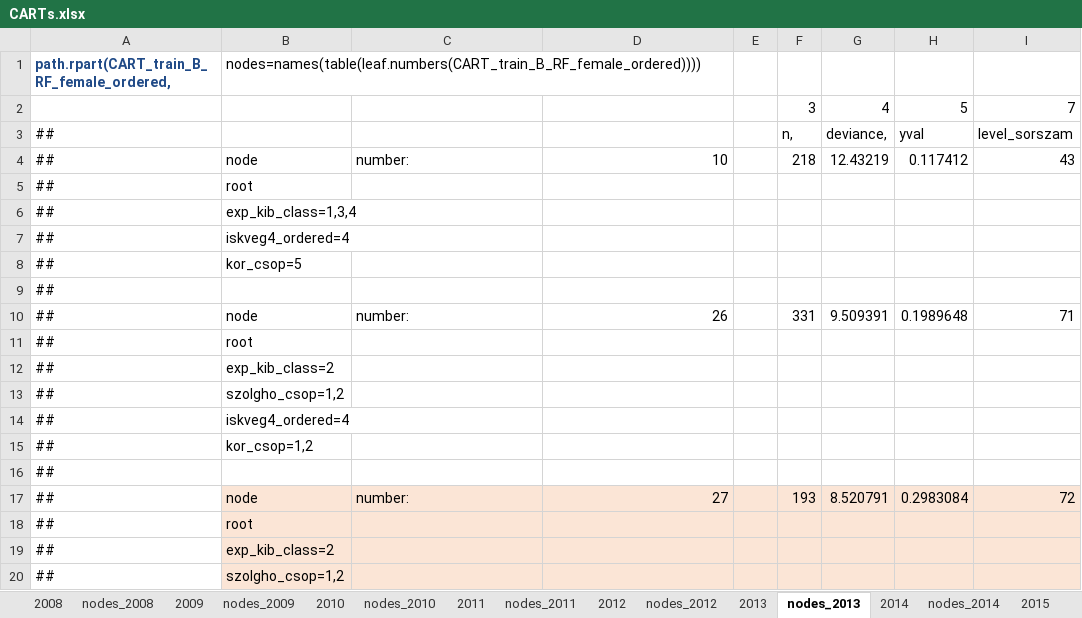
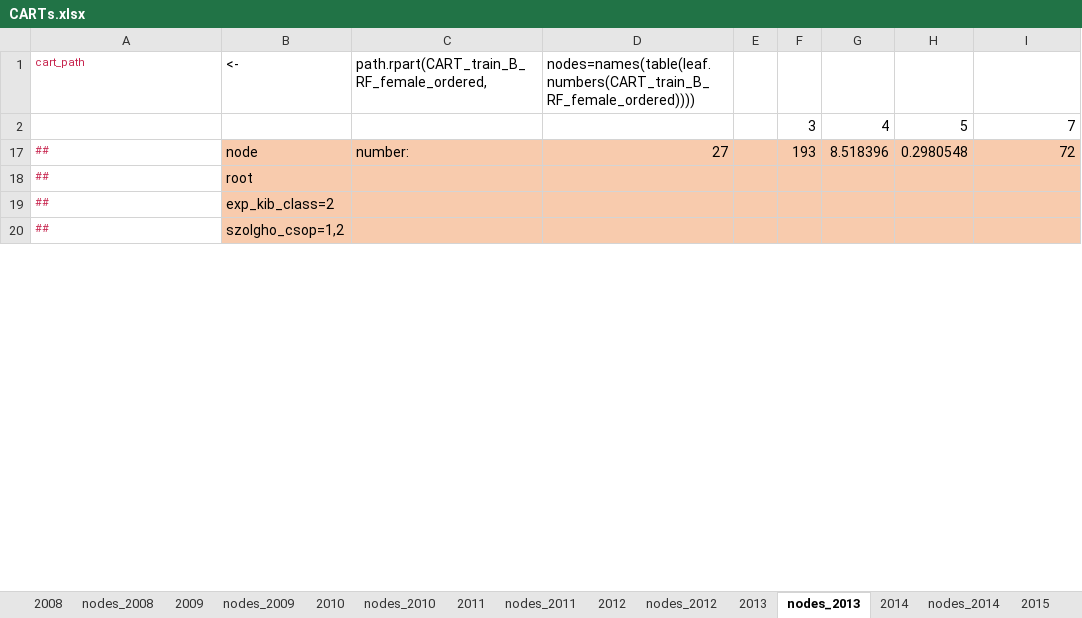
Before and after one commit to tackyolgi/BO-decomposition, an Excel workbook: results/CARTs/CARTs.xlsx, sheet nodes_2013, drawn as a sheet; only a part is shown; values as stored, in another font and other column widths than the file's, no borders; removed rows and columns are numbered as before the commit, all else as after; the diff covers the shown part only; the diff names each change by its address in the sheet, - before the commit and + after, or states it on an @@ line.

Commit message:
create carts

```diff
--- a/results/CARTs/CARTs.xlsx (sheet nodes_2013)
+++ b/results/CARTs/CARTs.xlsx (sheet nodes_2013)
-row 1: path.rpart(CART_train_B_RF_female_ordered, | nodes=names(table(leaf.numbers(CART_train_B_RF_female_ordered))))
+row 1: cart_path | <- | path.rpart(CART_train_B_RF_female_ordered, | nodes=names(table(leaf.numbers(CART_train_B_RF_female_ordered))))
-row 3: ## |  |  |  |  | n, | deviance, | yval | level_sorszam
-row 4: ## | node | number: | 10 |  | 218 | 12.43219 | 0.117412 | 43
@@ row 5 hidden: ## | root @@
@@ row 6 hidden: ## | exp_kib_class=1,3,4 @@
@@ row 7 hidden: ## | iskveg4_ordered=4 @@
@@ row 8 hidden: ## | kor_csop=5 @@
@@ row 9 hidden: ## @@
-row 10: ## | node | number: | 26 |  | 331 | 9.509391 | 0.1989648 | 71
@@ row 11 hidden: ## | root @@
@@ row 12 hidden: ## | exp_kib_class=2 @@
@@ row 13 hidden: ## | szolgho_csop=1,2 @@
@@ row 14 hidden: ## | iskveg4_ordered=4 @@
@@ row 15 hidden: ## | kor_csop=1,2 @@
@@ row 16 hidden: ## @@
-A17:A20 text colour: black
+A17:A20 text colour: #C7254E, text size: smaller
-B17:I20 fill: #FBE5D6
+B17:I20 fill: #F8CBAD
-G17: 8.520791
+G17: 8.518396
-H17: 0.2983084
+H17: 0.2980548
```
Also changed, not shown: 40 removed rows, 327 hidden or unhidden rows, 4 edited cells and cell formats elsewhere in this sheet, sheet 2016, sheet together, sheet 2011, sheet 2010, sheet 2014, sheet 2013, 12 more sheets, formulas that keep their value, hidden cells, 9 other files.
